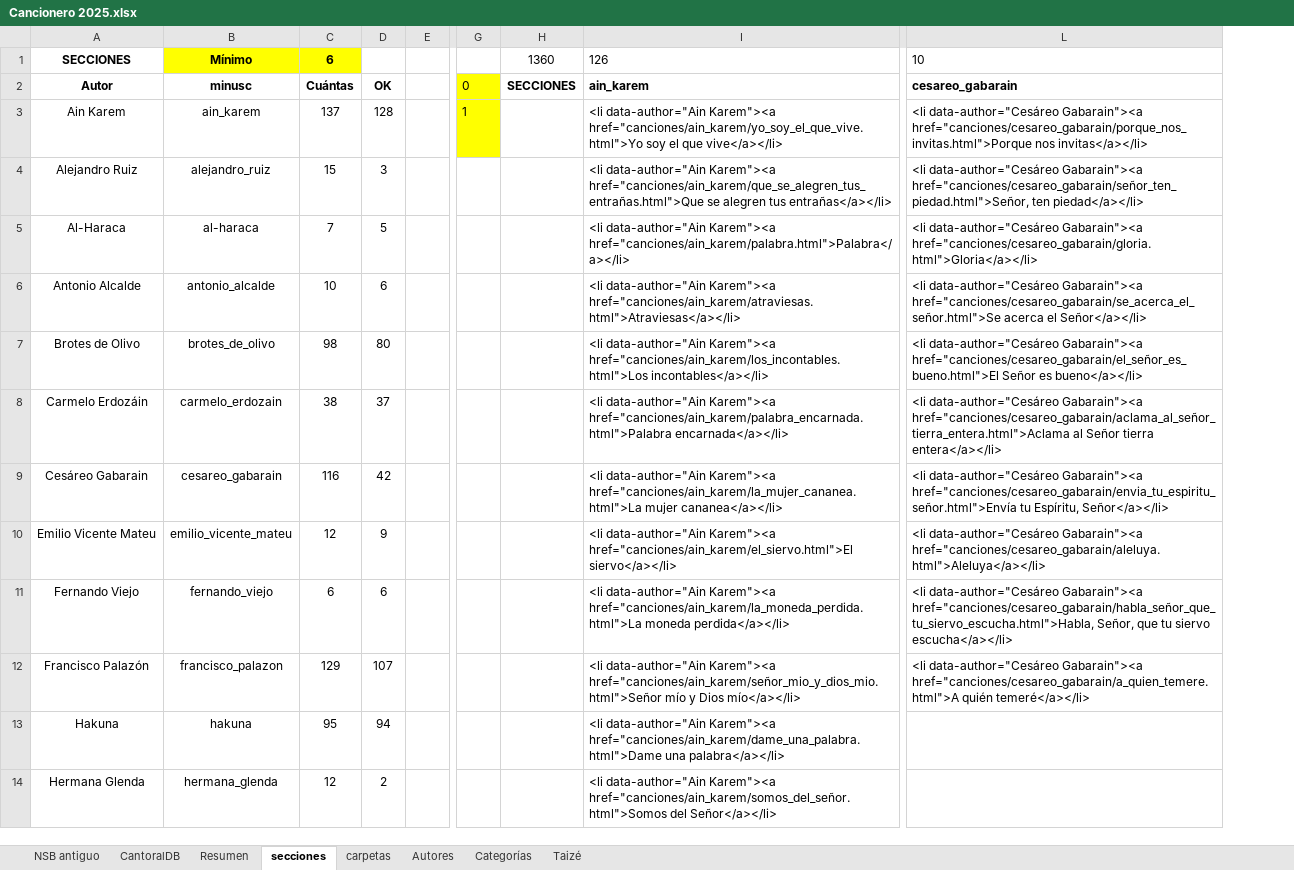
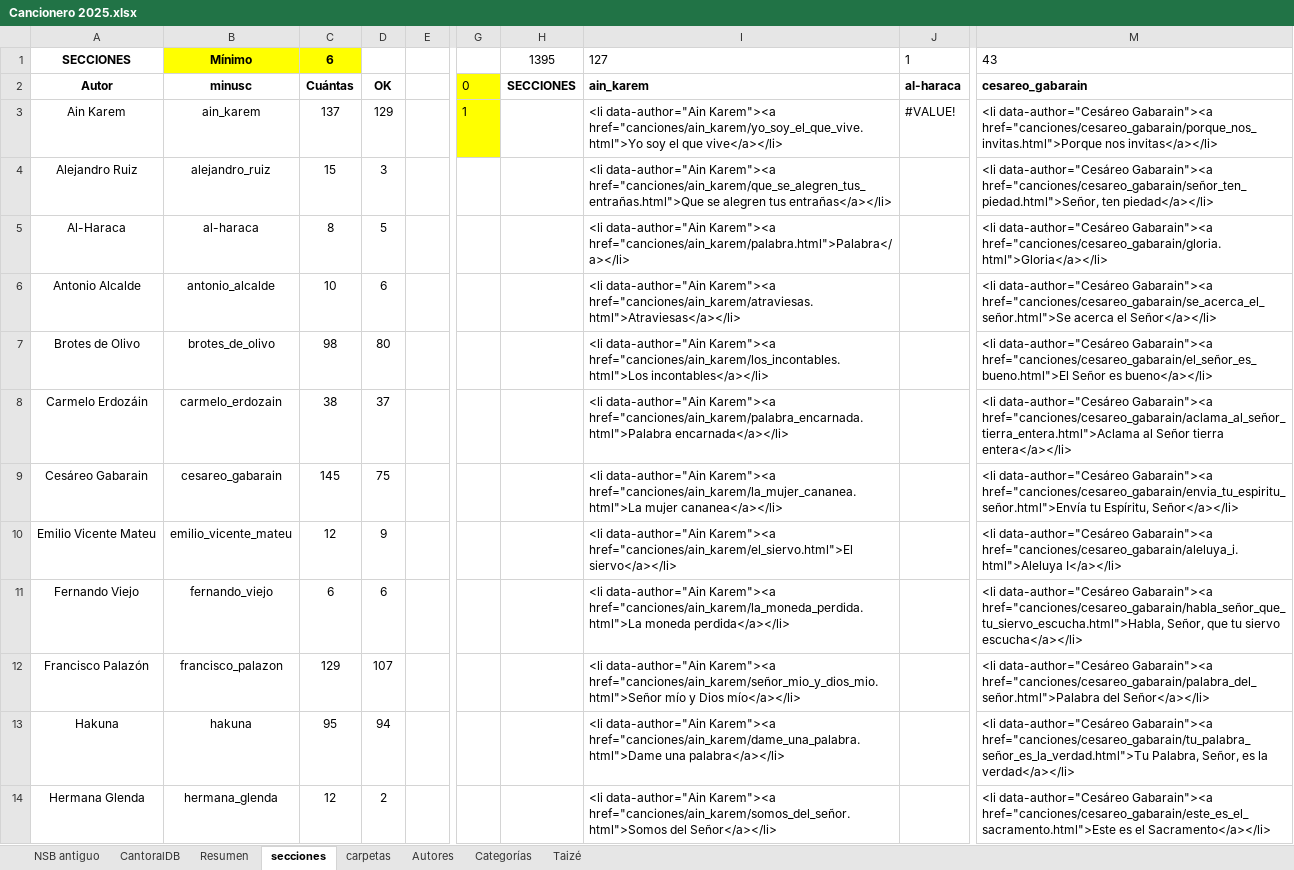
Before and after one commit to JuanjoML1/cantoralNSB, an Excel workbook: ignore/Cancionero 2025.xlsx, sheet secciones, drawn as a sheet; only a part is shown, gaps mark what is left out; values as stored, in another font and other column widths than the file's, no borders; addresses are those after the commit; the diff covers the shown part only; the diff names each change by its address in the sheet, - before the commit and + after, or states it on an @@ line.

Commit message:
Ampliando Gabarain

```diff
--- a/ignore/Cancionero 2025.xlsx (sheet secciones)
+++ b/ignore/Cancionero 2025.xlsx (sheet secciones)
+column J, rows 1-3: 1 | al-haraca | #VALUE!
-H1: 1360
+H1: 1395
-I1: 126
+I1: 127
-M1: 10
+M1: 43
-D3: 128
+D3: 129
-C5: 7
+C5: 8
-C9: 116
+C9: 145
-D9: 42
+D9: 75
-M10: …data-author="Cesáreo Gabarain"><a href="canciones/cesareo_gabarain/aleluya.html">Aleluya</a></li>
+M10: …data-author="Cesáreo Gabarain"><a href="canciones/cesareo_gabarain/aleluya_i.html">Aleluya I</a></li>
-M12: …data-author="Cesáreo Gabarain"><a href="canciones/cesareo_gabarain/a_quien_temere.html">A quién temeré</a></li>
+M12: …data-author="Cesáreo Gabarain"><a href="canciones/cesareo_gabarain/palabra_del_señor.html">Palabra del Señor</a></li>
-M13: (empty)
+M13: <li data-author="Cesáreo Gabarain"><a href="canciones/cesareo_gabarain/tu_palabra_señor_es_la_verdad.html">Tu Palabra, Señor, es la verdad</a></li>
-M14: (empty)
+M14: <li data-author="Cesáreo Gabarain"><a href="canciones/cesareo_gabarain/este_es_el_sacramento.html">Este es el Sacramento</a></li>
```
Also changed, not shown: 32 edited cells elsewhere in this sheet, sheet CantoralDB, sheet carpetas, sheet Resumen, formulas that keep their value, hidden cells, 45 other files.
